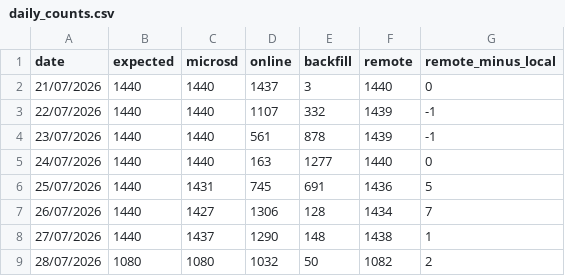
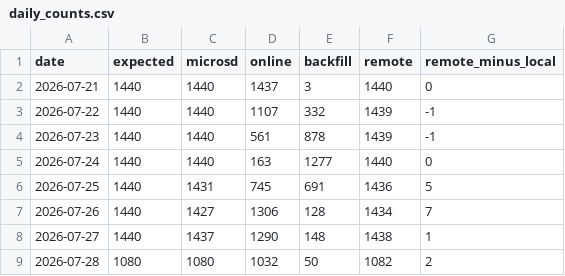
Before and after one commit to rsalazarvco-rgb/dpvad-sat, a CSV file: data/derived/daily_counts.csv, drawn as a sheet.

```diff
--- a/data/derived/daily_counts.csv
+++ b/data/derived/daily_counts.csv
@@ -1,9 +1,9 @@
 date,expected,microsd,online,backfill,remote,remote_minus_local
-21/07/2026,1440,1440,1437,3,1440,0
-22/07/2026,1440,1440,1107,332,1439,-1
-23/07/2026,1440,1440,561,878,1439,-1
-24/07/2026,1440,1440,163,1277,1440,0
-25/07/2026,1440,1431,745,691,1436,5
-26/07/2026,1440,1427,1306,128,1434,7
-27/07/2026,1440,1437,1290,148,1438,1
-28/07/2026,1080,1080,1032,50,1082,2
+2026-07-21,1440,1440,1437,3,1440,0
+2026-07-22,1440,1440,1107,332,1439,-1
+2026-07-23,1440,1440,561,878,1439,-1
+2026-07-24,1440,1440,163,1277,1440,0
+2026-07-25,1440,1431,745,691,1436,5
+2026-07-26,1440,1427,1306,128,1434,7
+2026-07-27,1440,1437,1290,148,1438,1
+2026-07-28,1080,1080,1032,50,1082,2
```
Also changed, not shown: data/derived/backfill_fidelity.csv, data/derived/temporal_regularity.csv, 54 other files.
